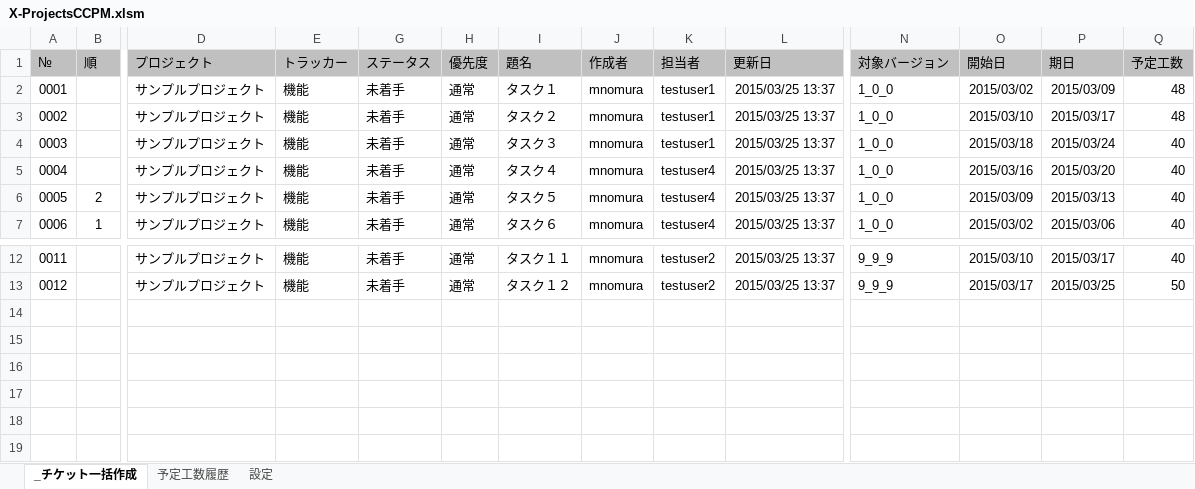
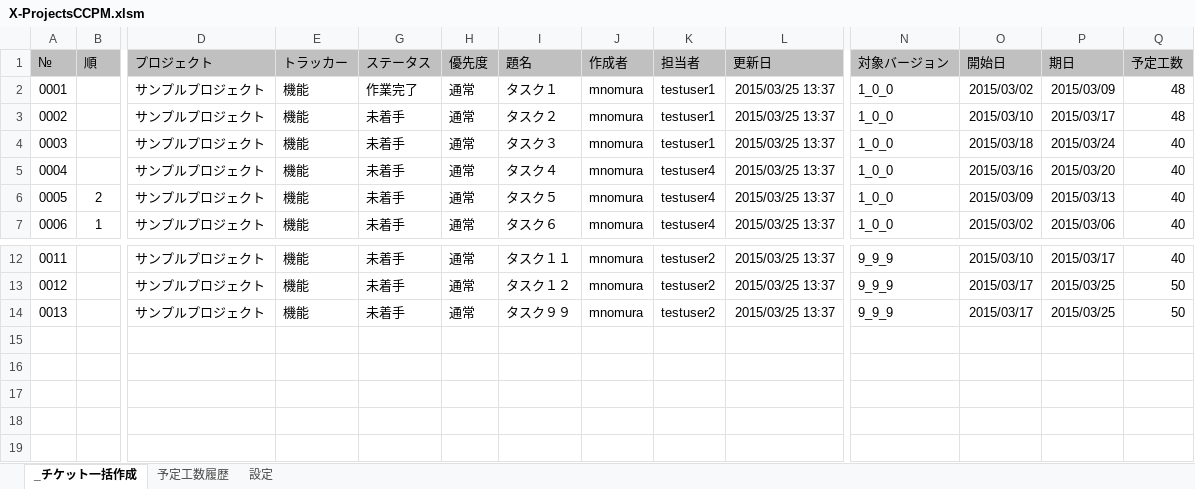
Before and after one commit to nmrmsys/X-Projects, an Excel workbook: X-ProjectsCCPM.xlsm, sheet _チケット一括作成, drawn as a sheet; only a part is shown, gaps mark what is left out; the shorter side is filled out with more unchanged rows; values as stored, in another font and other column widths than the file's, no borders; rows hold the shown columns only; the diff names each change by its address in the sheet, - before the commit and + after, or states it on an @@ line.

```diff
--- a/X-ProjectsCCPM.xlsm (sheet _チケット一括作成)
+++ b/X-ProjectsCCPM.xlsm (sheet _チケット一括作成)
-G2 (ステータス): 未着手
+G2 (ステータス): 作業完了
+row 14: 0013 |  | サンプルプロジェクト | 機能 | 未着手 | 通常 | タスク９９ | mnomura | testuser2 | 2015/03/25 13:37 | 9_9_9 | 2015/03/17 | 2015/03/25 | 50
```
Also changed, not shown: sheet 設定, hidden cells, charts or pictures, 3 other files.
